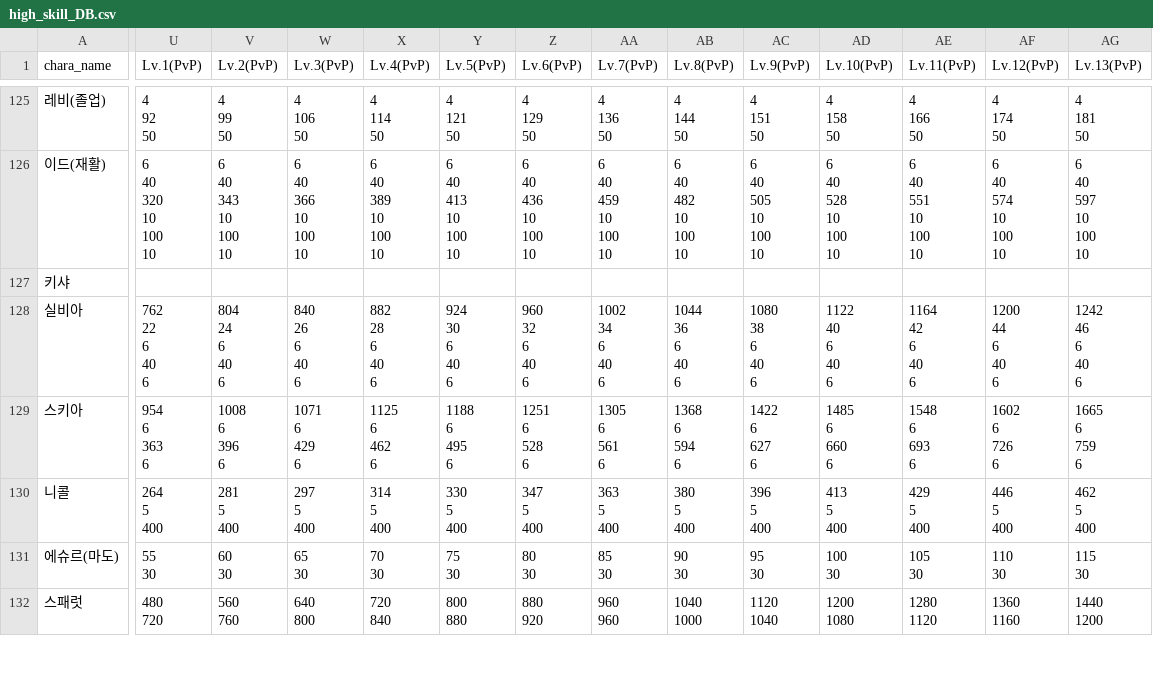
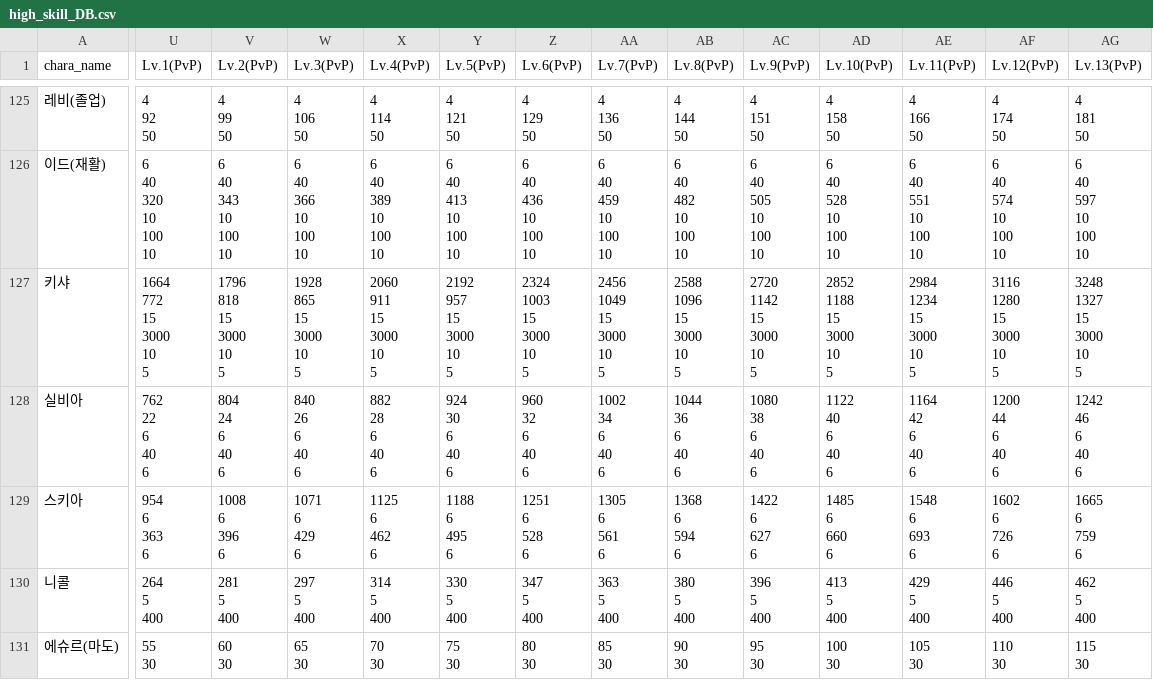
Before and after one commit to mediate1082/Trickal-Revive-Skill-Guide-Beta-0.8, a CSV file: data/high_skill_DB.csv, drawn as a sheet; only a part is shown, gaps mark what is left out; the shorter side is filled out with more unchanged rows; ↵ is a line break in a cell; the diff names each change by its address in the sheet, - before the commit and + after, or states it on an @@ line.

```diff
--- a/data/high_skill_DB.csv
+++ b/data/high_skill_DB.csv
-U127 (Lv.1(PvP)): (empty)
+U127 (Lv.1(PvP)): 1664 ↵ 772 ↵ 15 ↵ 3000 ↵ 10 ↵ 5
-V127 (Lv.2(PvP)): (empty)
+V127 (Lv.2(PvP)): 1796 ↵ 818 ↵ 15 ↵ 3000 ↵ 10 ↵ 5
-W127 (Lv.3(PvP)): (empty)
+W127 (Lv.3(PvP)): 1928 ↵ 865 ↵ 15 ↵ 3000 ↵ 10 ↵ 5
-X127 (Lv.4(PvP)): (empty)
+X127 (Lv.4(PvP)): 2060 ↵ 911 ↵ 15 ↵ 3000 ↵ 10 ↵ 5
-Y127 (Lv.5(PvP)): (empty)
+Y127 (Lv.5(PvP)): 2192 ↵ 957 ↵ 15 ↵ 3000 ↵ 10 ↵ 5
-Z127 (Lv.6(PvP)): (empty)
+Z127 (Lv.6(PvP)): 2324 ↵ 1003 ↵ 15 ↵ 3000 ↵ 10 ↵ 5
-AA127 (Lv.7(PvP)): (empty)
+AA127 (Lv.7(PvP)): 2456 ↵ 1049 ↵ 15 ↵ 3000 ↵ 10 ↵ 5
-AB127 (Lv.8(PvP)): (empty)
+AB127 (Lv.8(PvP)): 2588 ↵ 1096 ↵ 15 ↵ 3000 ↵ 10 ↵ 5
-AC127 (Lv.9(PvP)): (empty)
+AC127 (Lv.9(PvP)): 2720 ↵ 1142 ↵ 15 ↵ 3000 ↵ 10 ↵ 5
-AD127 (Lv.10(PvP)): (empty)
+AD127 (Lv.10(PvP)): 2852 ↵ 1188 ↵ 15 ↵ 3000 ↵ 10 ↵ 5
-AE127 (Lv.11(PvP)): (empty)
+AE127 (Lv.11(PvP)): 2984 ↵ 1234 ↵ 15 ↵ 3000 ↵ 10 ↵ 5
-AF127 (Lv.12(PvP)): (empty)
+AF127 (Lv.12(PvP)): 3116 ↵ 1280 ↵ 15 ↵ 3000 ↵ 10 ↵ 5
-AG127 (Lv.13(PvP)): (empty)
+AG127 (Lv.13(PvP)): 3248 ↵ 1327 ↵ 15 ↵ 3000 ↵ 10 ↵ 5
```
Also changed, not shown: 4 other files.
